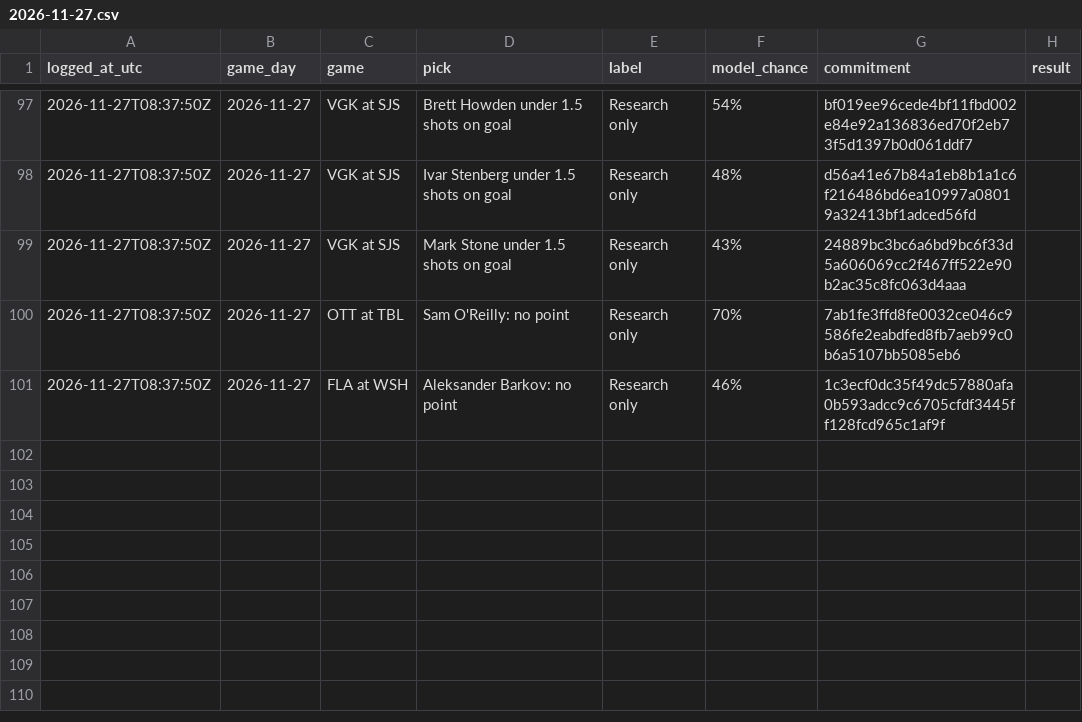
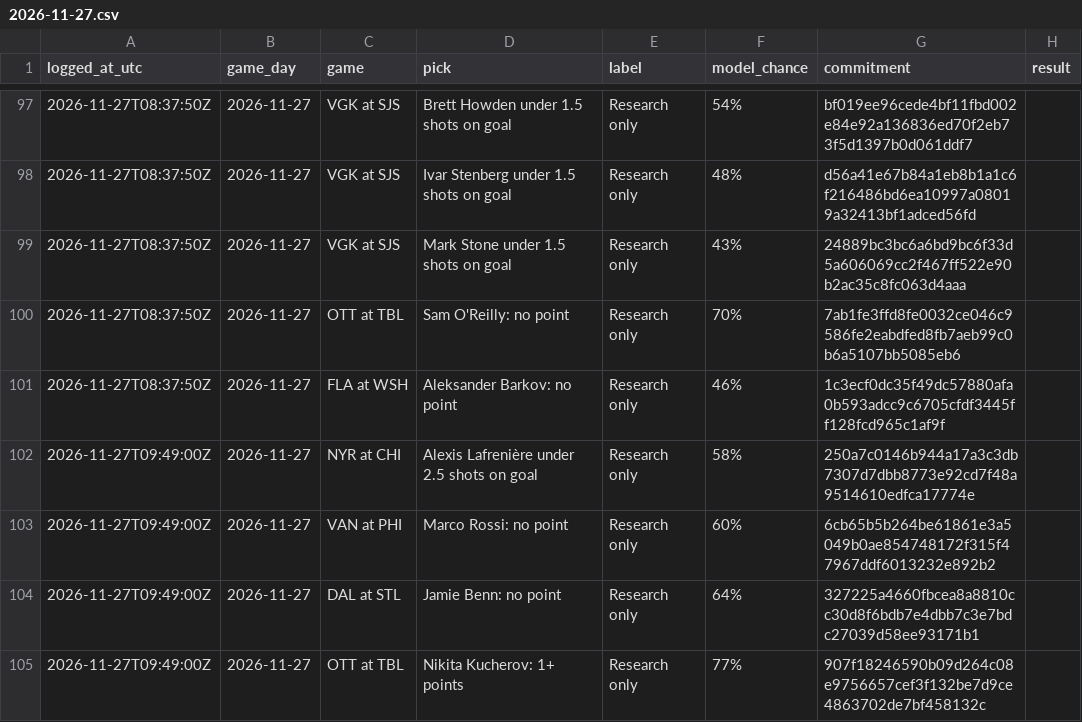
Before and after one commit to dryrdsudududruu7/nhl-puckline-ledger, a CSV file: ledger/2026-11-27.csv, drawn as a sheet; only a part is shown, gaps mark what is left out; the diff names each change by its address in the sheet, - before the commit and + after, or states it on an @@ line.

Commit message:
Plays logged for 2026-11-27 (as of 2026-11-27 09:50 UTC)

```diff
--- a/ledger/2026-11-27.csv
+++ b/ledger/2026-11-27.csv
+row 102: 2026-11-27T09:49:00Z | 2026-11-27 | NYR at CHI | Alexis Lafrenière under 2.5 shots on goal | Research only | 58% | 250a7c0146b944a17a3c3db7307d7dbb8773e92cd7f48a9514610edfca17774e
+row 103: 2026-11-27T09:49:00Z | 2026-11-27 | VAN at PHI | Marco Rossi: no point | Research only | 60% | 6cb65b5b264be61861e3a5049b0ae854748172f315f47967ddf6013232e892b2
+row 104: 2026-11-27T09:49:00Z | 2026-11-27 | DAL at STL | Jamie Benn: no point | Research only | 64% | 327225a4660fbcea8a8810cc30d8f6bdb7e4dbb7c3e7bdc27039d58ee93171b1
+row 105: 2026-11-27T09:49:00Z | 2026-11-27 | OTT at TBL | Nikita Kucherov: 1+ points | Research only | 77% | 907f18246590b09d264c08e9756657cef3f132be7d9ce4863702de7bf458132c
```
